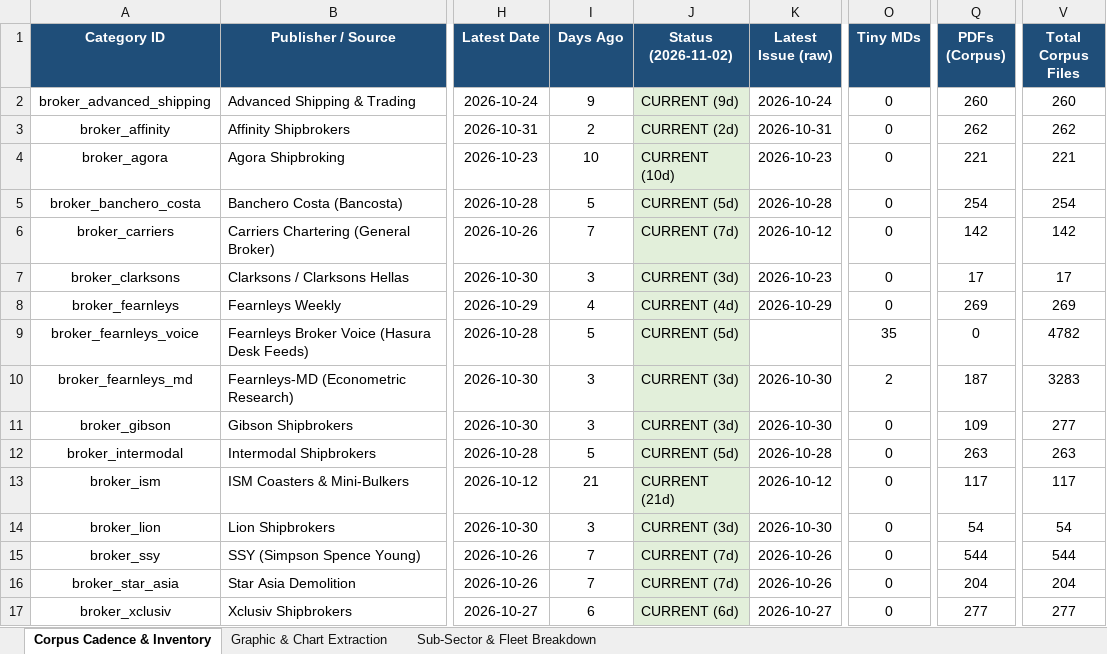
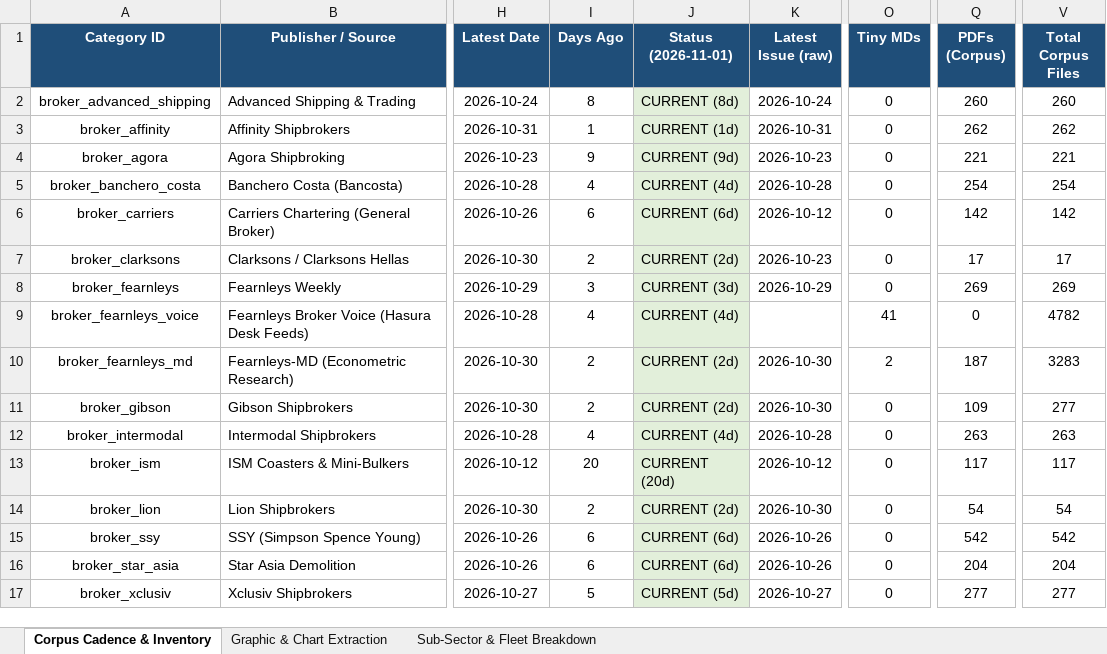
Before and after one commit to yieldchaser/Shipping, an Excel workbook: corpus/CORPUS_PUBLICATION_CADENCE_AND_AUDIT.xlsx, sheet Corpus Cadence & Inventory, drawn as a sheet; only a part is shown, gaps mark what is left out; values as stored, in another font and other column widths than the file's, no borders; the diff covers the shown part only; the diff names each change by its address in the sheet, - before the commit and + after, or states it on an @@ line.

Commit message:
data(poten-drewry): update weekly container WCI, AIS analytics, maritime opinions, and cadence audit [skip ci]

```diff
--- a/corpus/CORPUS_PUBLICATION_CADENCE_AND_AUDIT.xlsx (sheet Corpus Cadence & Inventory)
+++ b/corpus/CORPUS_PUBLICATION_CADENCE_AND_AUDIT.xlsx (sheet Corpus Cadence & Inventory)
-J1: Status (2026-11-02)
+J1: Status (2026-11-01)
-I2 (Days Ago): 9
+I2 (Days Ago): 8
-J2 (Status (2026-11-01)): CURRENT (9d)
+J2 (Status (2026-11-01)): CURRENT (8d)
-I3 (Days Ago): 2
+I3 (Days Ago): 1
-J3 (Status (2026-11-01)): CURRENT (2d)
+J3 (Status (2026-11-01)): CURRENT (1d)
-I4 (Days Ago): 10
+I4 (Days Ago): 9
-J4 (Status (2026-11-01)): CURRENT (10d)
+J4 (Status (2026-11-01)): CURRENT (9d)
-I5 (Days Ago): 5
+I5 (Days Ago): 4
-J5 (Status (2026-11-01)): CURRENT (5d)
+J5 (Status (2026-11-01)): CURRENT (4d)
-I6 (Days Ago): 7
+I6 (Days Ago): 6
-J6 (Status (2026-11-01)): CURRENT (7d)
+J6 (Status (2026-11-01)): CURRENT (6d)
-I7 (Days Ago): 3
+I7 (Days Ago): 2
-J7 (Status (2026-11-01)): CURRENT (3d)
+J7 (Status (2026-11-01)): CURRENT (2d)
-I8 (Days Ago): 4
+I8 (Days Ago): 3
-J8 (Status (2026-11-01)): CURRENT (4d)
+J8 (Status (2026-11-01)): CURRENT (3d)
-I9 (Days Ago): 5
+I9 (Days Ago): 4
-J9 (Status (2026-11-01)): CURRENT (5d)
+J9 (Status (2026-11-01)): CURRENT (4d)
-O9 (Tiny MDs): 35
+O9 (Tiny MDs): 41
-I10:I11 (Days Ago): 3
+I10:I11 (Days Ago): 2
-J10:J11 (Status (2026-11-01)): CURRENT (3d)
+J10:J11 (Status (2026-11-01)): CURRENT (2d)
-I12 (Days Ago): 5
+I12 (Days Ago): 4
-J12 (Status (2026-11-01)): CURRENT (5d)
+J12 (Status (2026-11-01)): CURRENT (4d)
-I13 (Days Ago): 21
+I13 (Days Ago): 20
-J13 (Status (2026-11-01)): CURRENT (21d)
+J13 (Status (2026-11-01)): CURRENT (20d)
-I14 (Days Ago): 3
+I14 (Days Ago): 2
-J14 (Status (2026-11-01)): CURRENT (3d)
+J14 (Status (2026-11-01)): CURRENT (2d)
-I15:I16 (Days Ago): 7
+I15:I16 (Days Ago): 6
-J15:J16 (Status (2026-11-01)): CURRENT (7d)
+J15:J16 (Status (2026-11-01)): CURRENT (6d)
-Q15 (PDFs (Corpus)): 544
+Q15 (PDFs (Corpus)): 542
-V15 (Total Corpus Files): 544
+V15 (Total Corpus Files): 542
-I17 (Days Ago): 6
+I17 (Days Ago): 5
-J17 (Status (2026-11-01)): CURRENT (6d)
+J17 (Status (2026-11-01)): CURRENT (5d)
```
Also changed, not shown: 36 edited cells elsewhere in this sheet, data/extracted/series/corpus_publication_cadence_and_audit.xlsx, 4 other files.
